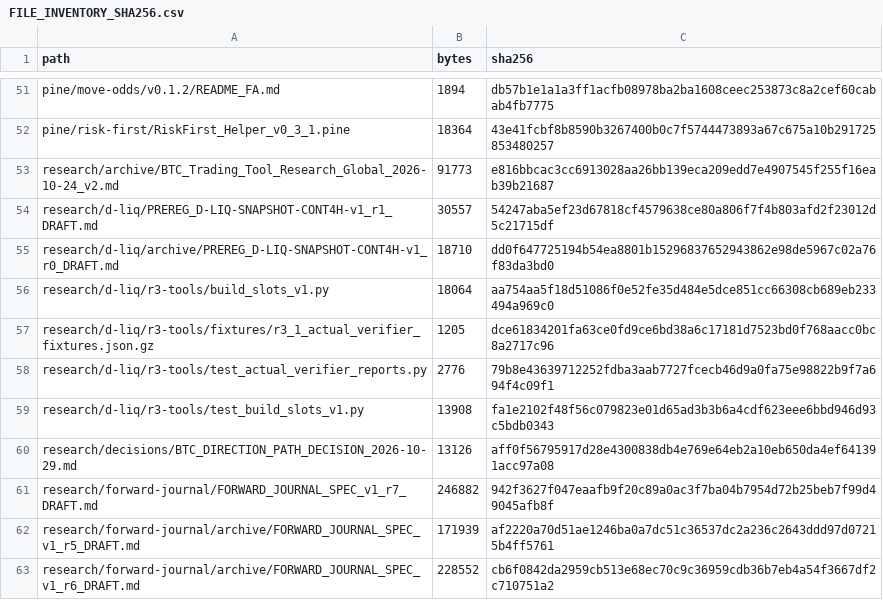
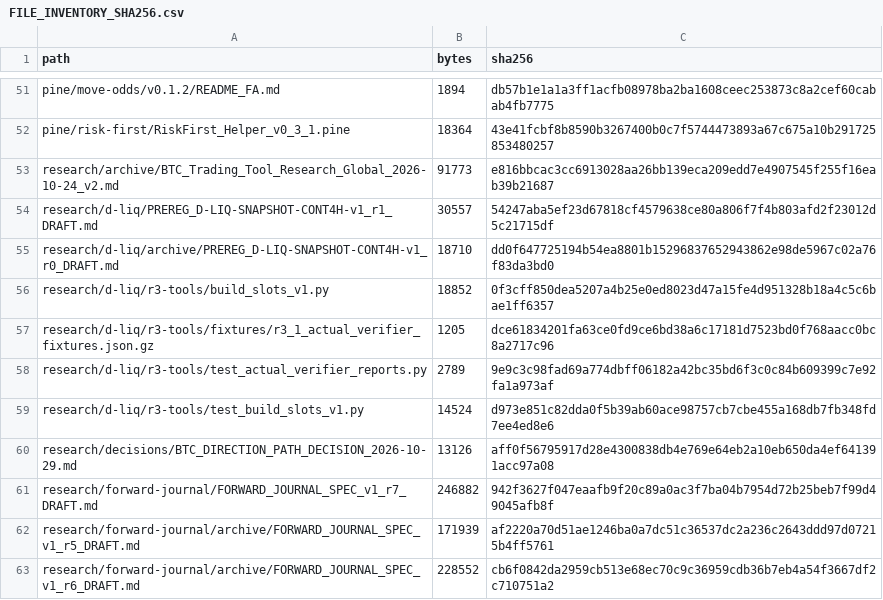
Before and after one commit to aminshahsaheb/btc-signal-lab, a CSV file: docs/FILE_INVENTORY_SHA256.csv, drawn as a sheet; only a part is shown, gaps mark what is left out.

```diff
--- a/docs/FILE_INVENTORY_SHA256.csv
+++ b/docs/FILE_INVENTORY_SHA256.csv
@@ -55,6 +55,6 @@ research/d-liq/PREREG_D-LIQ-SNAPSHOT-CONT4H-v1_r1_DRAFT.md,30557,54247aba5ef23d6
 research/d-liq/archive/PREREG_D-LIQ-SNAPSHOT-CONT4H-v1_r0_DRAFT.md,18710,dd0f647725194b54ea8801b15296837652943862e98de5967c02a76f83da3bd0
-research/d-liq/r3-tools/build_slots_v1.py,18064,aa754aa5f18d51086f0e52fe35d484e5dce851cc66308cb689eb233494a969c0
+research/d-liq/r3-tools/build_slots_v1.py,18852,0f3cff850dea5207a4b25e0ed8023d47a15fe4d951328b18a4c5c6bae1ff6357
 research/d-liq/r3-tools/fixtures/r3_1_actual_verifier_fixtures.json.gz,1205,dce61834201fa63ce0fd9ce6bd38a6c17181d7523bd0f768aacc0bc8a2717c96
-research/d-liq/r3-tools/test_actual_verifier_reports.py,2776,79b8e43639712252fdba3aab7727fcecb46d9a0fa75e98822b9f7a694f4c09f1
-research/d-liq/r3-tools/test_build_slots_v1.py,13908,fa1e2102f48f56c079823e01d65ad3b3b6a4cdf623eee6bbd946d93c5bdb0343
+research/d-liq/r3-tools/test_actual_verifier_reports.py,2789,9e9c3c98fad69a774dbff06182a42bc35bd6f3c0c84b609399c7e92fa1a973af
+research/d-liq/r3-tools/test_build_slots_v1.py,14524,d973e851c82dda0f5b39ab60ace98757cb7cbe455a168db7fb348fd7ee4ed8e6
 research/decisions/BTC_DIRECTION_PATH_DECISION_2026-10-29.md,13126,aff0f56795917d28e4300838db4e769e64eb2a10eb650da4ef641391acc97a08
```
Also changed, not shown: 3 other files.
